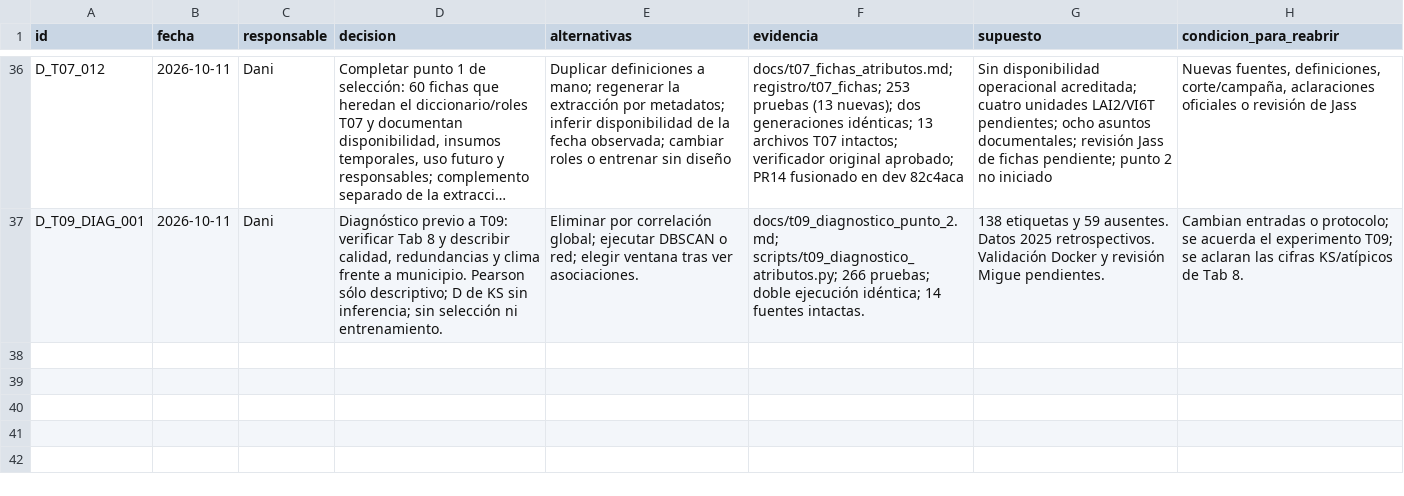
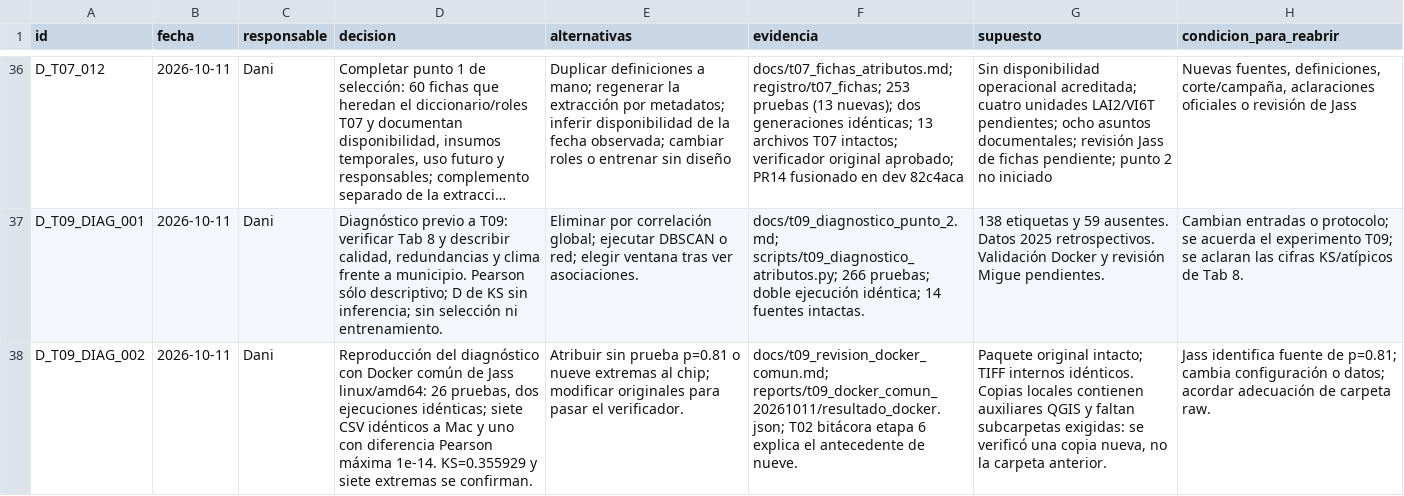
Before and after one commit to danielalira20/AgroCebada-2026, a CSV file: registro/decisiones.csv, drawn as a sheet; only a part is shown, gaps mark what is left out; long unchanged cells end in …; the diff names each change by its address in the sheet, - before the commit and + after, or states it on an @@ line.

Commit message:
T09: verificar diagnóstico en Docker común y explicar cifras históricas

```diff
--- a/registro/decisiones.csv
+++ b/registro/decisiones.csv
+row 38: D_T09_DIAG_002 | 2026-10-11 | Dani | Reproducción del diagnóstico con Docker común de Jass linux/amd64: 26 pruebas, dos ejecuciones idénticas; siete CSV idénticos a Mac y uno con diferencia Pearson máxima 1e-14. KS=0.355929 y siete extremas se confirman. | Atribuir sin prueba p=0.81 o nueve extremas al chip; modificar originales para pasar el verificador. | docs/t09_revision_docker_comun.md; reports/t09_docker_comun_20261011/resultado_docker.json; T02 bitácora etapa 6 explica el antecedente de nueve. | Paquete original intacto; TIFF internos idénticos. Copias locales contienen auxiliares QGIS y faltan subcarpetas exigidas: se verificó una copia nueva, no la carpeta anterior. | Jass identifica fuente de p=0.81; cambia configuración o datos; acordar adecuación de carpeta raw.
```
Also changed, not shown: registro/uso_ia.csv, 2 other files.
